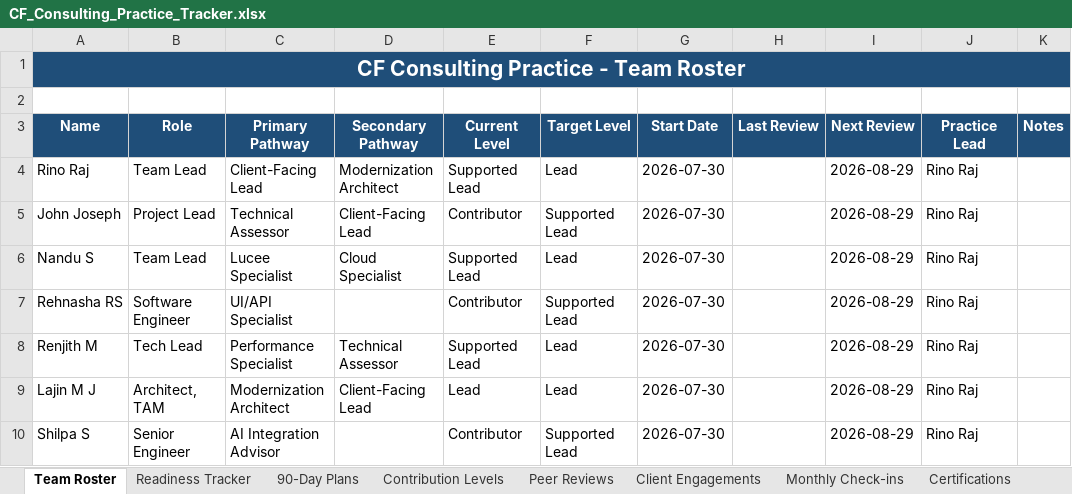
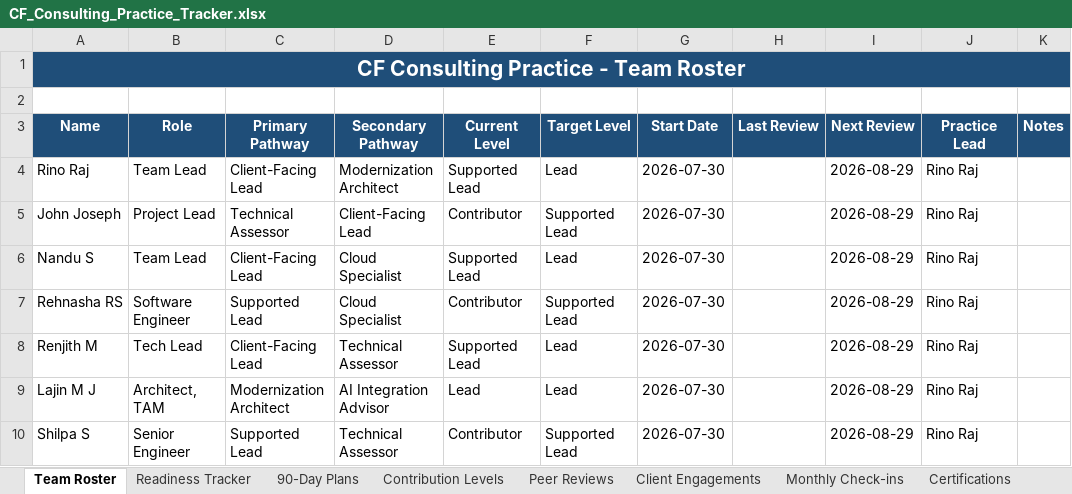
Before and after one commit to techversant-infos/coe, an Excel workbook: engineering-academy/cf-consulting/ASSESSMENT/CF_Consulting_Practice_Tracker.xlsx, sheet Team Roster, drawn as a sheet; values as stored, in another font and other column widths than the file's, no borders; the diff names each change by its address in the sheet, - before the commit and + after, or states it on an @@ line.

```diff
--- a/engineering-academy/cf-consulting/ASSESSMENT/CF_Consulting_Practice_Tracker.xlsx (sheet Team Roster)
+++ b/engineering-academy/cf-consulting/ASSESSMENT/CF_Consulting_Practice_Tracker.xlsx (sheet Team Roster)
-C6 (Primary Pathway): Lucee Specialist
+C6 (Primary Pathway): Client-Facing Lead
-C7 (Primary Pathway): UI/API Specialist
+C7 (Primary Pathway): Supported Lead
-D7 (Secondary Pathway): (empty)
+D7 (Secondary Pathway): Cloud Specialist
-C8 (Primary Pathway): Performance Specialist
+C8 (Primary Pathway): Client-Facing Lead
-D9 (Secondary Pathway): Client-Facing Lead
+D9 (Secondary Pathway): AI Integration Advisor
-C10 (Primary Pathway): AI Integration Advisor
+C10 (Primary Pathway): Supported Lead
-D10 (Secondary Pathway): (empty)
+D10 (Secondary Pathway): Technical Assessor
```
